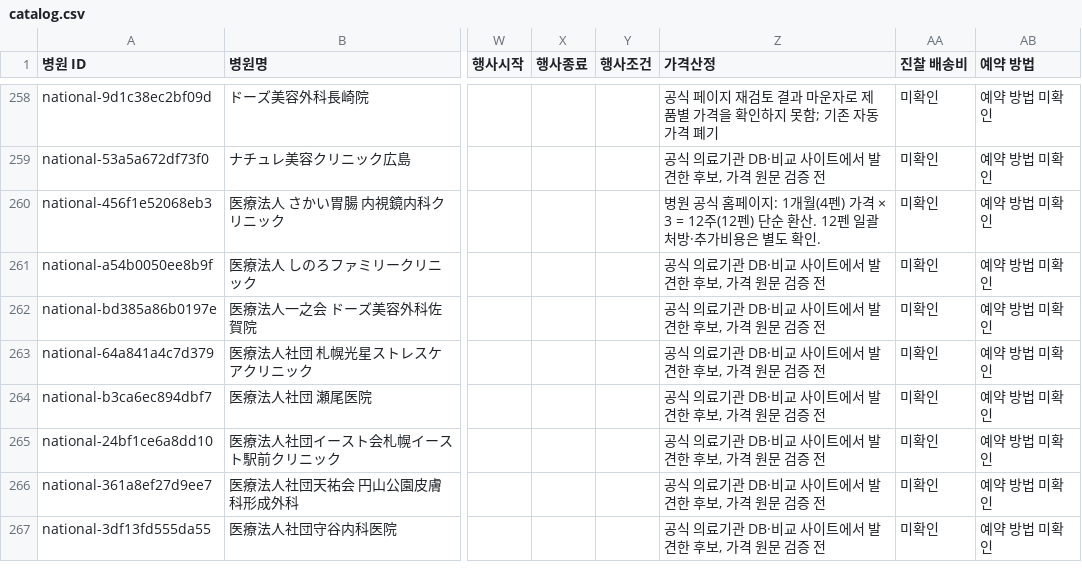
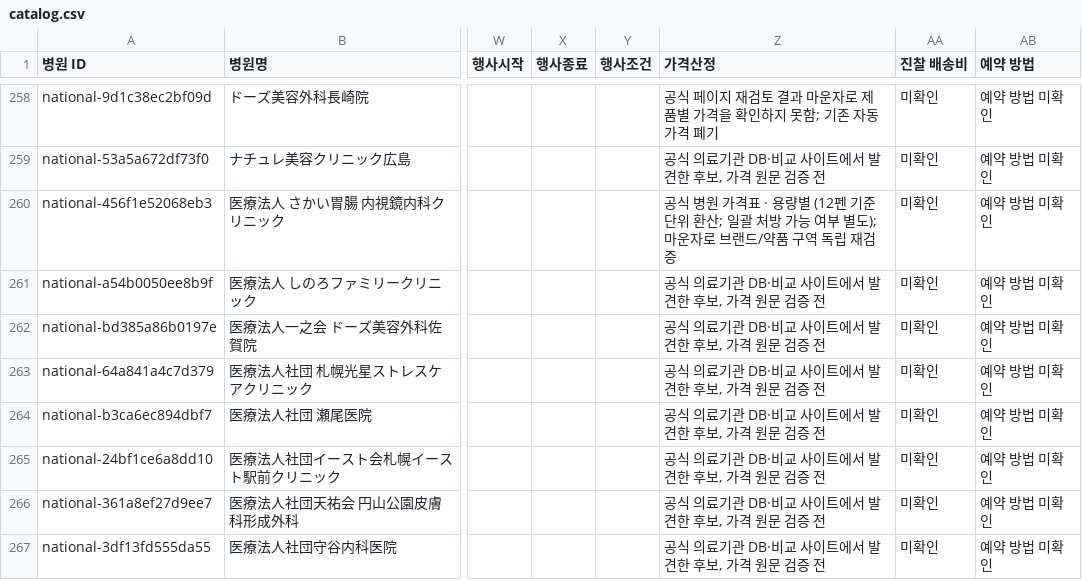
Before and after one commit to garimabi84-web/japan-mounjaro-tracker, a CSV file: catalog.csv, drawn as a sheet; only a part is shown, gaps mark what is left out; the diff covers the shown part only; the diff names each change by its address in the sheet, - before the commit and + after, or states it on an @@ line.

```diff
--- a/catalog.csv
+++ b/catalog.csv
-Z260 (가격산정): 병원 공식 홈페이지: 1개월(4펜) 가격 × 3 = 12주(12펜) 단순 환산. 12펜 일괄 처방·추가비용은 별도 확인.
+Z260 (가격산정): 공식 병원 가격표 · 용량별 (12펜 기준 단위 환산; 일괄 처방 가능 여부 별도); 마운자로 브랜드/약품 구역 독립 재검증
```
Also changed, not shown: 78 edited cells elsewhere in this file, 9 other files.
